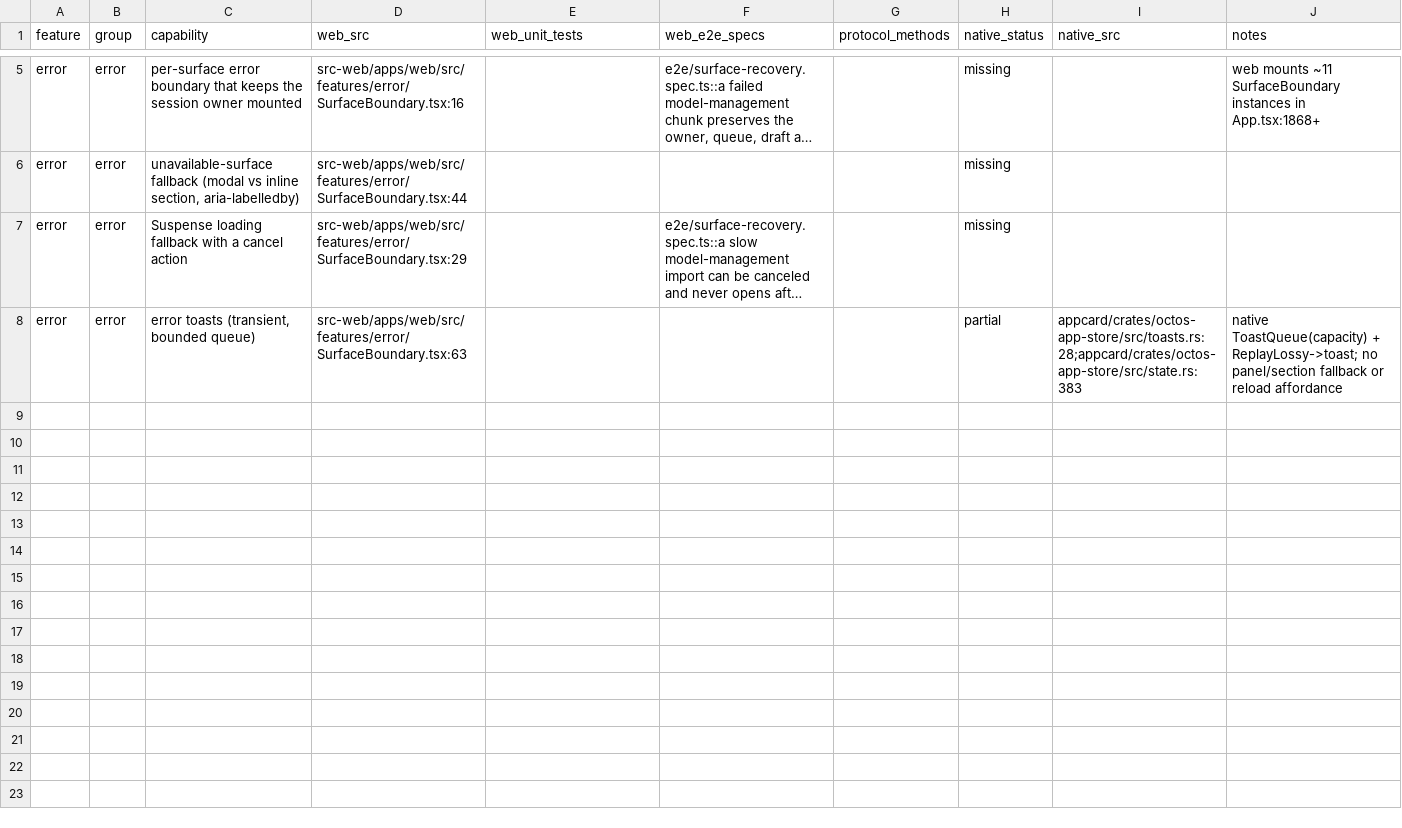
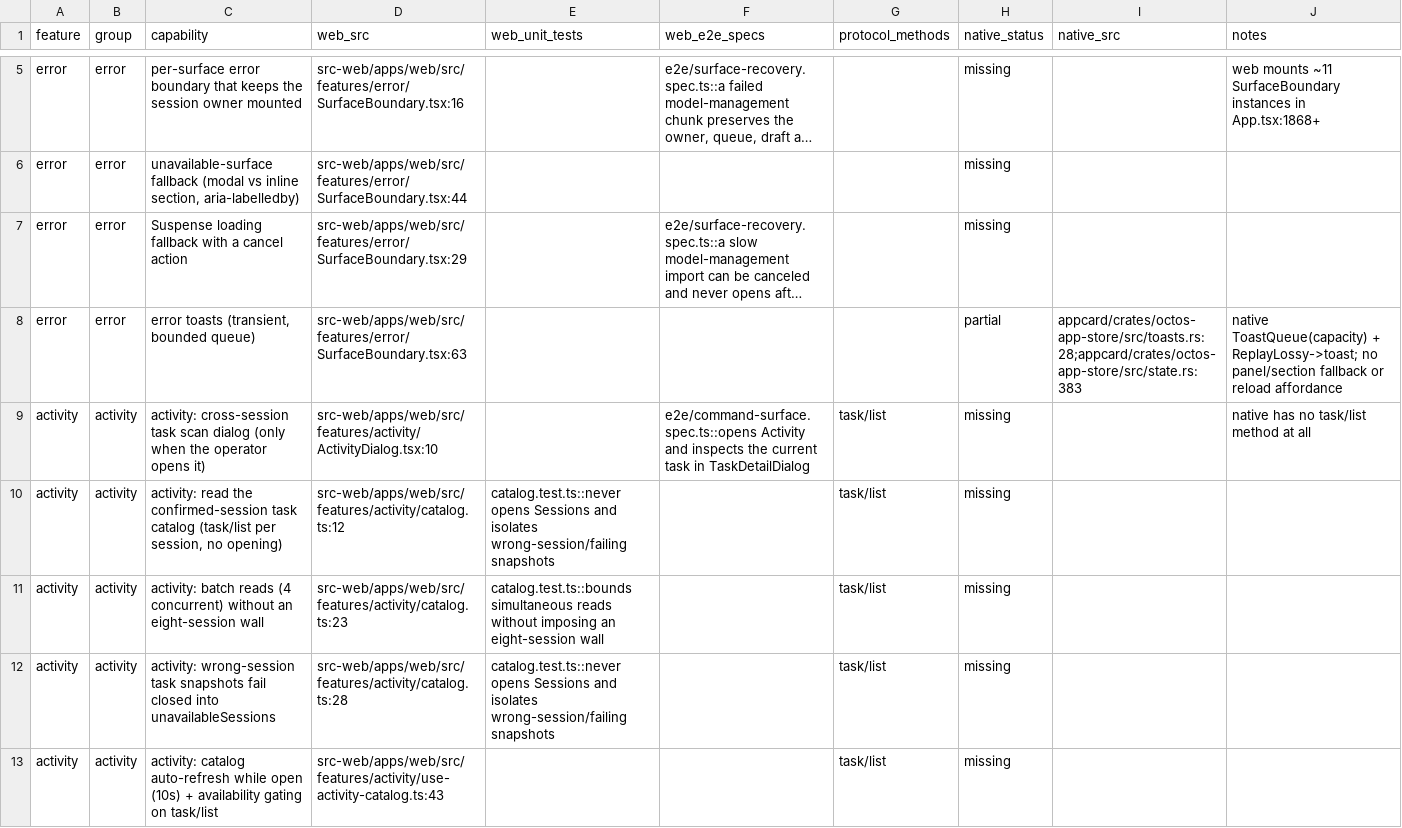
Before and after one commit to octos-org/octoscode-app, a CSV file: docs/parity/g-shell-misc.csv, drawn as a sheet; only a part is shown, gaps mark what is left out; long unchanged cells end in …; the diff covers the shown part only; the diff names each change by its address in the sheet, - before the commit and + after, or states it on an @@ line.

Commit message:
wip(parity): activity

```diff
--- a/docs/parity/g-shell-misc.csv
+++ b/docs/parity/g-shell-misc.csv
+row 9: activity | activity | activity: cross-session task scan dialog (only when the operator opens it) | src-web/apps/web/src/features/activity/ActivityDialog.tsx:10 |  | e2e/command-surface.spec.ts::opens Activity and inspects the current task in TaskDetailDialog | task/list | missing |  | native has no task/list method at all
+row 10: activity | activity | activity: read the confirmed-session task catalog (task/list per session, no opening) | src-web/apps/web/src/features/activity/catalog.ts:12 | catalog.test.ts::never opens Sessions and isolates wrong-session/failing snapshots |  | task/list | missing
+row 11: activity | activity | activity: batch reads (4 concurrent) without an eight-session wall | src-web/apps/web/src/features/activity/catalog.ts:23 | catalog.test.ts::bounds simultaneous reads without imposing an eight-session wall |  | task/list | missing
+row 12: activity | activity | activity: wrong-session task snapshots fail closed into unavailableSessions | src-web/apps/web/src/features/activity/catalog.ts:28 | catalog.test.ts::never opens Sessions and isolates wrong-session/failing snapshots |  | task/list | missing
+row 13: activity | activity | activity: catalog auto-refresh while open (10s) + availability gating on task/list | src-web/apps/web/src/features/activity/use-activity-catalog.ts:43 |  |  | task/list | missing
```
Also changed, not shown: 4 added rows elsewhere in this file.
